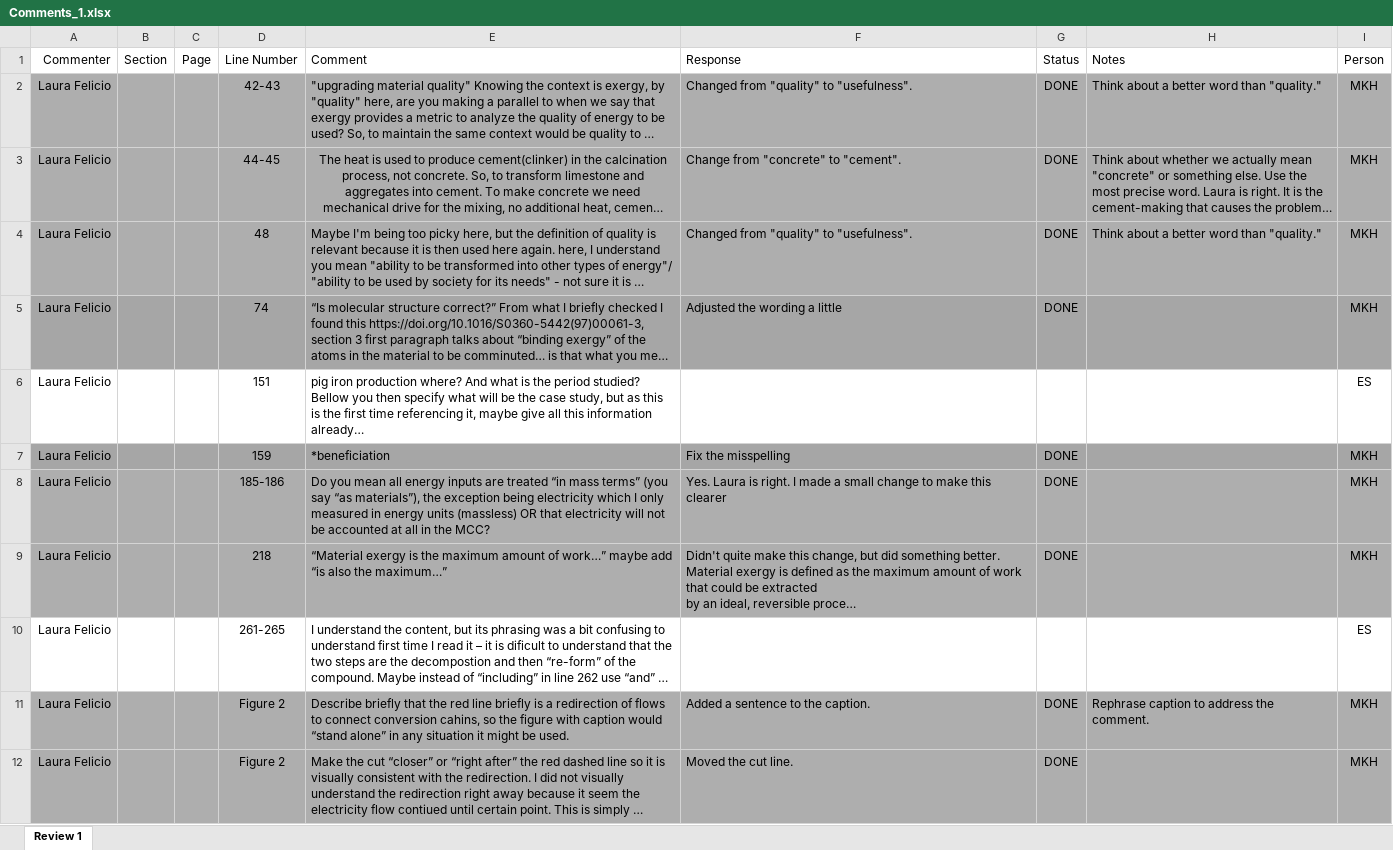
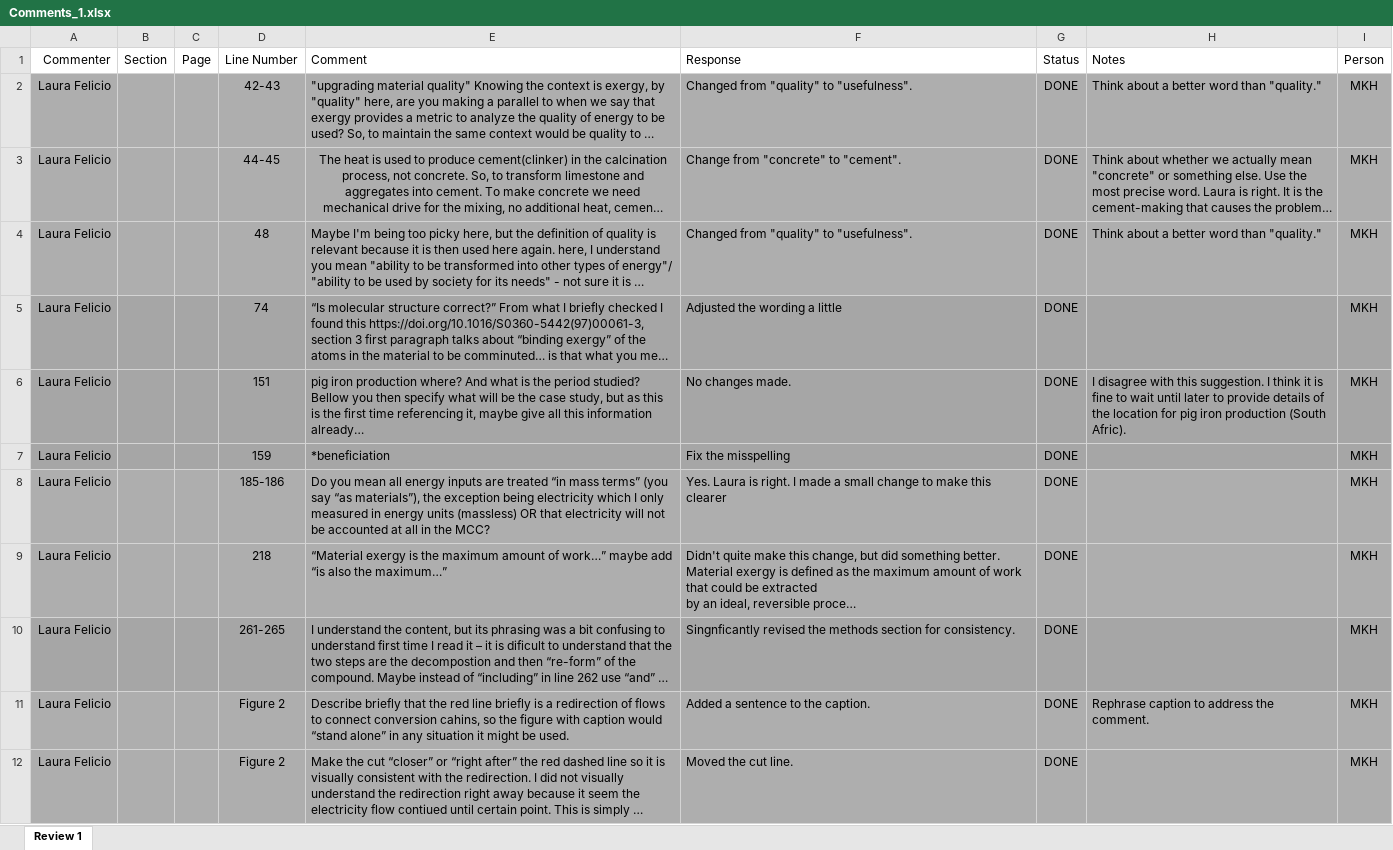
Before and after one commit to MatthewHeun/MaterialExergyPaper2025, an Excel workbook: Submissions/2-Comments from internal reviewers/Comments_1.xlsx, sheet Review 1, drawn as a sheet; only a part is shown; long unchanged cells end in …; values as stored, in another font and other column widths than the file's, no borders; charts and pictures not drawn; the diff covers the shown part only; the diff names each change by its address in the sheet, - before the commit and + after, or states it on an @@ line.

```diff
--- a/Submissions/2-Comments from internal reviewers/Comments_1.xlsx (sheet Review 1)
+++ b/Submissions/2-Comments from internal reviewers/Comments_1.xlsx (sheet Review 1)
-A6:I6 fill: none
+A6:I6 fill: #A6A6A6
-F6 (Response): (empty)
+F6 (Response): No changes made.
-G6 (Status): (empty)
+G6 (Status): DONE
-H6 (Notes): (empty)
+H6 (Notes): I disagree with this suggestion. I think it is fine to wait until later to provide details of the location for pig iron production (South Afric).
-I6 (Person): ES
+I6 (Person): MKH
-A10:I10 fill: none
+A10:I10 fill: #A6A6A6
-F10 (Response): (empty)
+F10 (Response): Singnficantly revised the methods section for consistency.
-G10 (Status): (empty)
+G10 (Status): DONE
-I10 (Person): ES
+I10 (Person): MKH
```
Also changed, not shown: 14 edited cells and cell formats elsewhere in this sheet, 1 other file.
